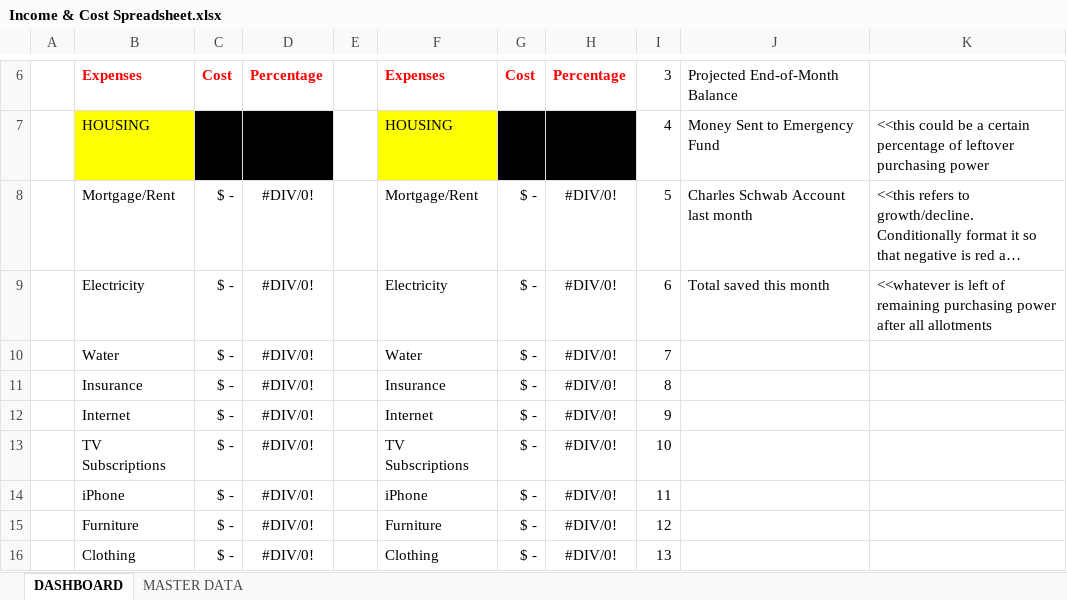
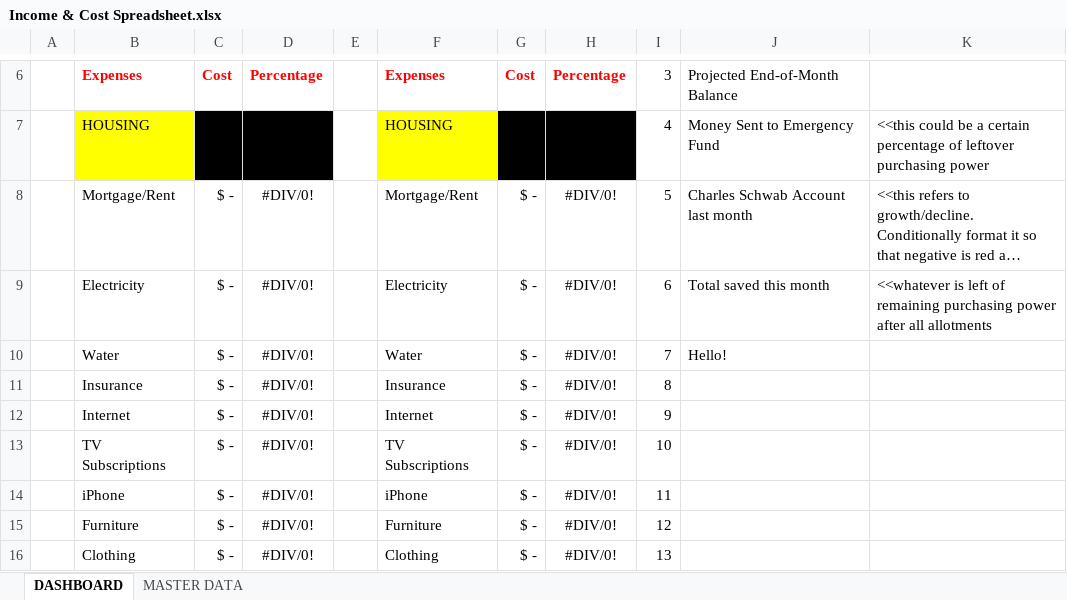
Before and after one commit to nathanwdavis12/Life-Dashboard-with-Nathan-and-Grace, an Excel workbook: Income & Cost Spreadsheet.xlsx, sheet DASHBOARD, drawn as a sheet; only a part is shown, gaps mark what is left out; long unchanged cells end in …; values as stored, in another font and other column widths than the file's, no borders; the diff names each change by its address in the sheet, - before the commit and + after, or states it on an @@ line.

```diff
--- a/Income & Cost Spreadsheet.xlsx (sheet DASHBOARD)
+++ b/Income & Cost Spreadsheet.xlsx (sheet DASHBOARD)
-J10: (empty)
+J10: Hello!
```
Also changed, not shown: 3 other files.
